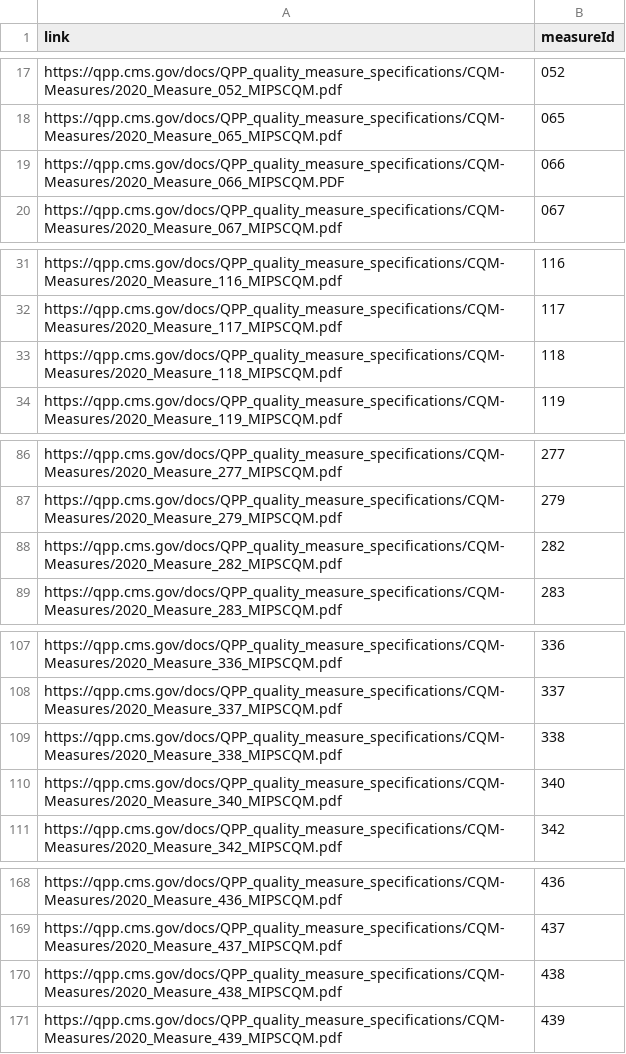
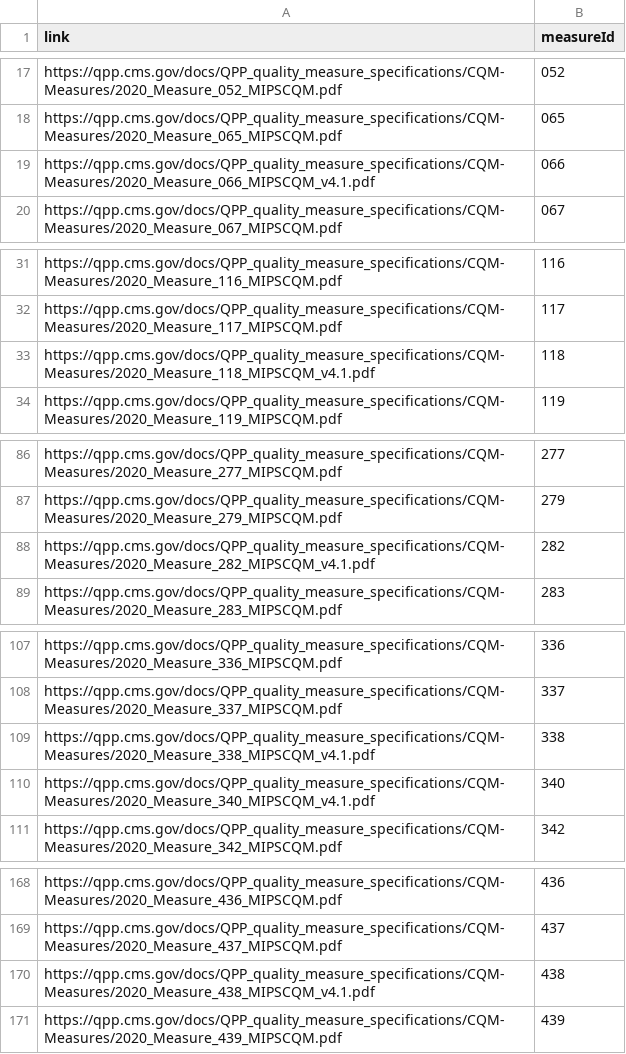
Before and after one commit to CMSgov/qpp-measures-data, a CSV file: util/measures/2020/cqm-links.csv, drawn as a sheet; only a part is shown, gaps mark what is left out; the diff covers the shown part only.

Commit message:
QPPA-3721: Updated 2020 cqm and claims measure specs

```diff
--- a/util/measures/2020/cqm-links.csv
+++ b/util/measures/2020/cqm-links.csv
@@ -18,3 +18,3 @@ https://qpp.cms.gov/docs/QPP_quality_measure_specifications/CQM-Measures/2020_Me
 https://qpp.cms.gov/docs/QPP_quality_measure_specifications/CQM-Measures/2020_Measure_065_MIPSCQM.pdf,065
-https://qpp.cms.gov/docs/QPP_quality_measure_specifications/CQM-Measures/2020_Measure_066_MIPSCQM.PDF,066
+https://qpp.cms.gov/docs/QPP_quality_measure_specifications/CQM-Measures/2020_Measure_066_MIPSCQM_v4.1.pdf,066
 https://qpp.cms.gov/docs/QPP_quality_measure_specifications/CQM-Measures/2020_Measure_067_MIPSCQM.pdf,067
@@ -32,3 +32,3 @@ https://qpp.cms.gov/docs/QPP_quality_measure_specifications/CQM-Measures/2020_Me
 https://qpp.cms.gov/docs/QPP_quality_measure_specifications/CQM-Measures/2020_Measure_117_MIPSCQM.pdf,117
-https://qpp.cms.gov/docs/QPP_quality_measure_specifications/CQM-Measures/2020_Measure_118_MIPSCQM.pdf,118
+https://qpp.cms.gov/docs/QPP_quality_measure_specifications/CQM-Measures/2020_Measure_118_MIPSCQM_v4.1.pdf,118
 https://qpp.cms.gov/docs/QPP_quality_measure_specifications/CQM-Measures/2020_Measure_119_MIPSCQM.pdf,119
@@ -87,3 +87,3 @@ https://qpp.cms.gov/docs/QPP_quality_measure_specifications/CQM-Measures/2020_Me
 https://qpp.cms.gov/docs/QPP_quality_measure_specifications/CQM-Measures/2020_Measure_279_MIPSCQM.pdf,279
-https://qpp.cms.gov/docs/QPP_quality_measure_specifications/CQM-Measures/2020_Measure_282_MIPSCQM.pdf,282
+https://qpp.cms.gov/docs/QPP_quality_measure_specifications/CQM-Measures/2020_Measure_282_MIPSCQM_v4.1.pdf,282
 https://qpp.cms.gov/docs/QPP_quality_measure_specifications/CQM-Measures/2020_Measure_283_MIPSCQM.pdf,283
@@ -108,4 +108,4 @@ https://qpp.cms.gov/docs/QPP_quality_measure_specifications/CQM-Measures/2020_Me
 https://qpp.cms.gov/docs/QPP_quality_measure_specifications/CQM-Measures/2020_Measure_337_MIPSCQM.pdf,337
-https://qpp.cms.gov/docs/QPP_quality_measure_specifications/CQM-Measures/2020_Measure_338_MIPSCQM.pdf,338
-https://qpp.cms.gov/docs/QPP_quality_measure_specifications/CQM-Measures/2020_Measure_340_MIPSCQM.pdf,340
+https://qpp.cms.gov/docs/QPP_quality_measure_specifications/CQM-Measures/2020_Measure_338_MIPSCQM_v4.1.pdf,338
+https://qpp.cms.gov/docs/QPP_quality_measure_specifications/CQM-Measures/2020_Measure_340_MIPSCQM_v4.1.pdf,340
 https://qpp.cms.gov/docs/QPP_quality_measure_specifications/CQM-Measures/2020_Measure_342_MIPSCQM.pdf,342
@@ -169,3 +169,3 @@ https://qpp.cms.gov/docs/QPP_quality_measure_specifications/CQM-Measures/2020_Me
 https://qpp.cms.gov/docs/QPP_quality_measure_specifications/CQM-Measures/2020_Measure_437_MIPSCQM.pdf,437
-https://qpp.cms.gov/docs/QPP_quality_measure_specifications/CQM-Measures/2020_Measure_438_MIPSCQM.pdf,438
+https://qpp.cms.gov/docs/QPP_quality_measure_specifications/CQM-Measures/2020_Measure_438_MIPSCQM_v4.1.pdf,438
 https://qpp.cms.gov/docs/QPP_quality_measure_specifications/CQM-Measures/2020_Measure_439_MIPSCQM.pdf,439
```
Also changed, not shown: 1 edited cell elsewhere in this file, util/measures/2020/claims-links.csv, 3 other files.
